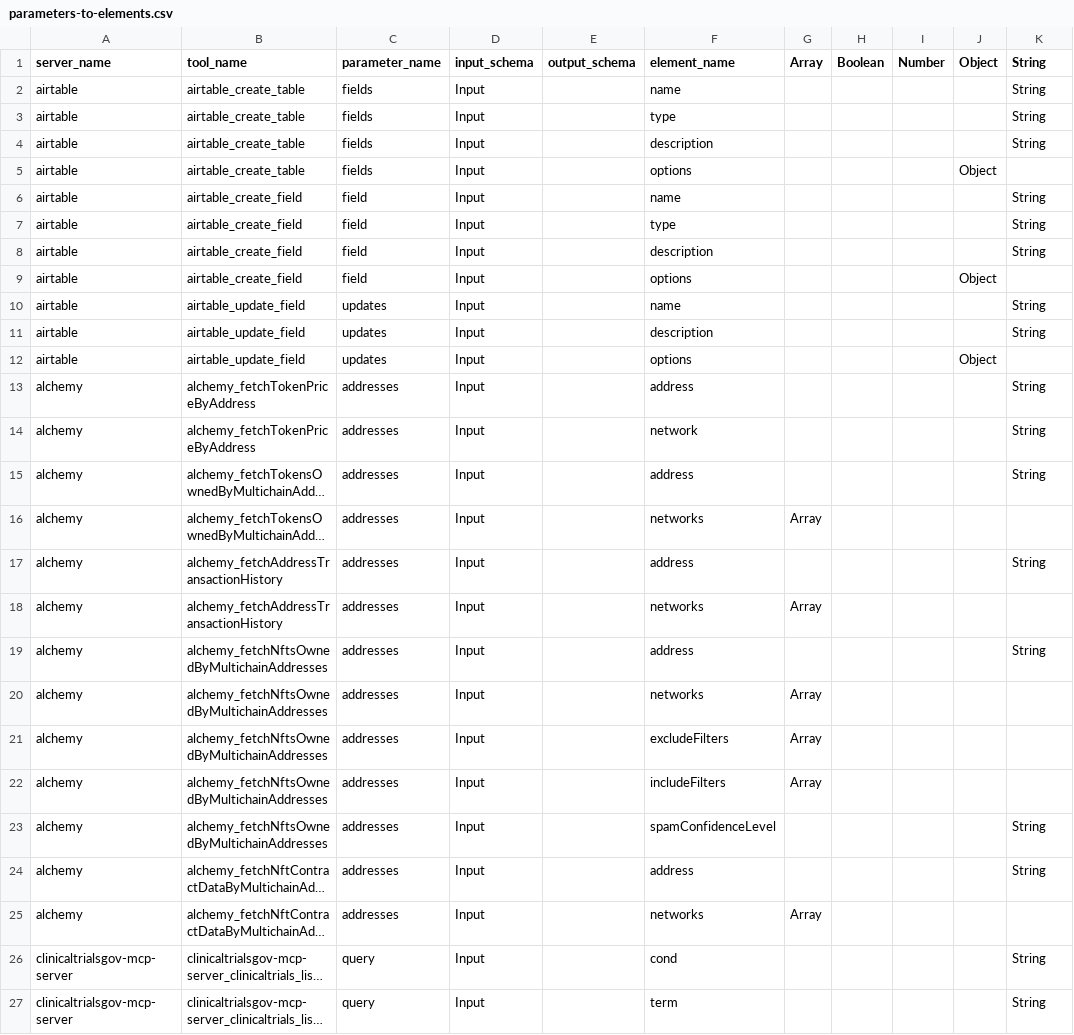
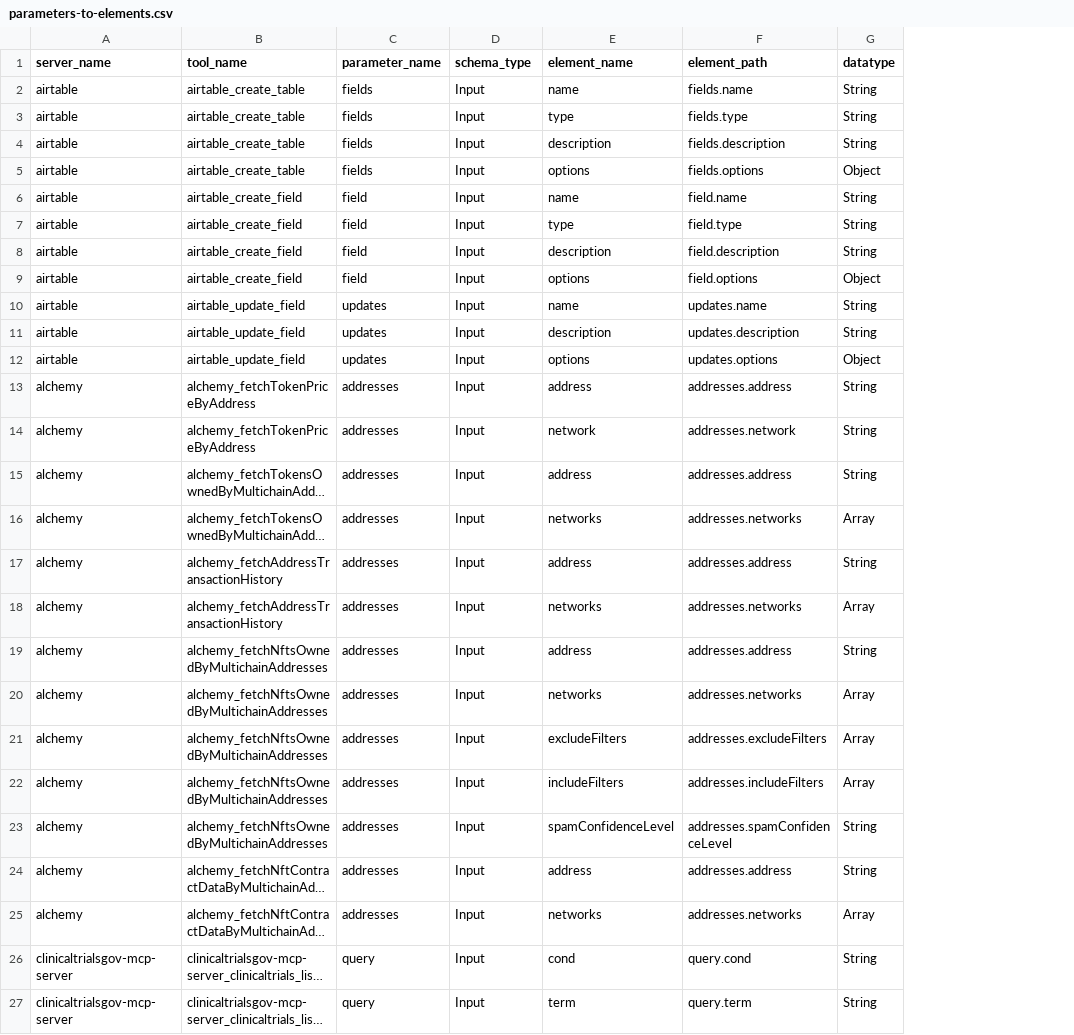
Before and after one commit to kastle-lab/tool-coupler-ontology, a CSV file: scripts/data/parameters-to-elements.csv, drawn as a sheet; only a part is shown; long unchanged cells end in …; removed rows and columns are numbered as before the commit, all else as after; the diff covers the shown part only; the diff names each change by its address in the sheet, - before the commit and + after, or states it on an @@ line.

```diff
--- a/scripts/data/parameters-to-elements.csv
+++ b/scripts/data/parameters-to-elements.csv
-column E (output_schema), empty
-column G (Array), rows 16-25: Array |  | Array |  | Array | Array | Array |  |  | Array
-column H (Boolean), empty
-column I (Number), empty
-column J (Object), rows 5-12: Object |  |  |  | Object |  |  | Object
+column F (element_path), rows 2-27: fields.name | fields.type | fields.description | fields.options | field.name | field.type | field.description | field.options | updates.name | updates.description | updates.options | addresses.address | addresses.network | addresses.address | addresses.networks | addresses.address | addresses.networks | addresses.address | addresses.networks | addresses.excludeFilters | addresses.includeFilters | addresses.spamConfidenceLevel | addresses.address | addresses.networks | query.cond | query.term
-D1: input_schema
+D1: schema_type
-G1: String
+G1: datatype
-G5 (datatype): (empty)
+G5 (datatype): Object
-G9 (datatype): (empty)
+G9 (datatype): Object
-G12 (datatype): (empty)
+G12 (datatype): Object
-G16 (datatype): (empty)
+G16 (datatype): Array
-G18 (datatype): (empty)
+G18 (datatype): Array
-G20:G22 (datatype): (empty)
+G20:G22 (datatype): Array
-G25 (datatype): (empty)
+G25 (datatype): Array
```
Also changed, not shown: 2 added rows, 2 removed rows, 2 moved rows and 24 edited cells elsewhere in this file, scripts/data/parameters.csv, 8 other files.
